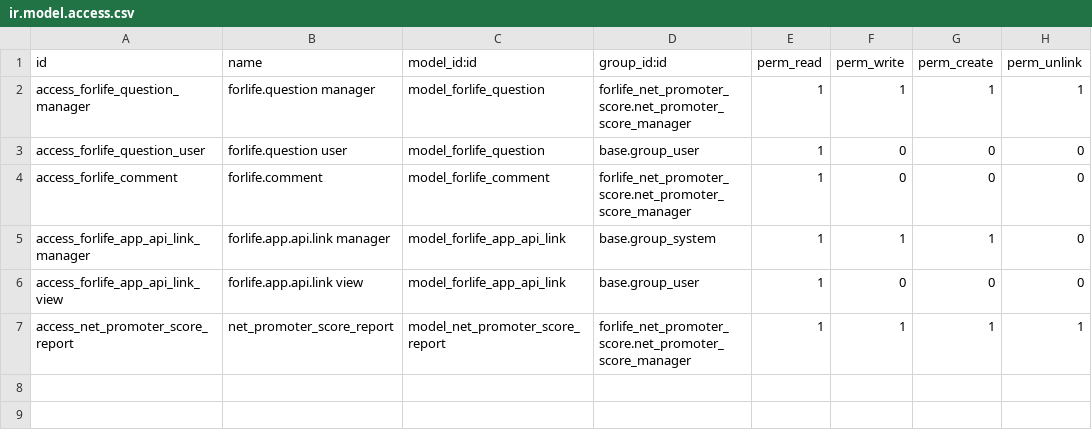
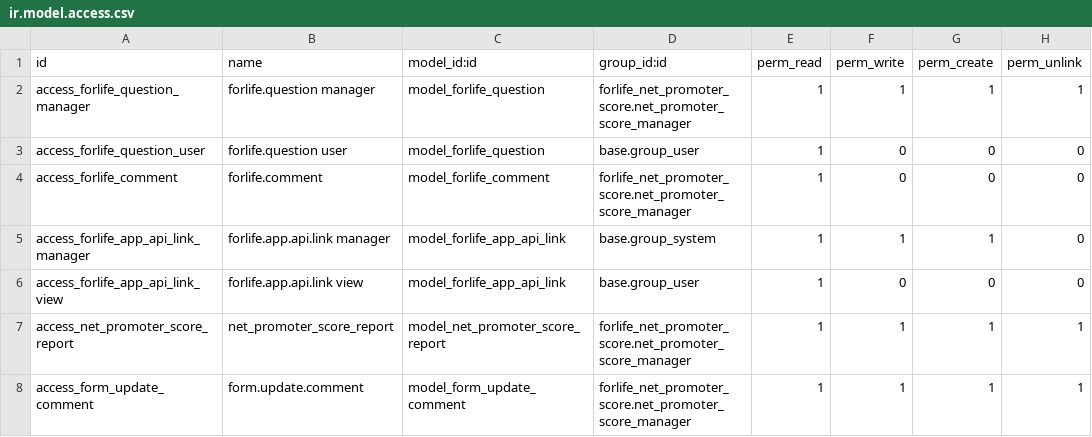
Before and after one commit to Onnet-Consulting/forlife, a CSV file: addons/custom/forlife_net_promoter_score/security/ir.model.access.csv, drawn as a sheet.

Commit message:
[IMP] forlife_net_promoter_score - add form test update NPS table Comment

```diff
--- a/addons/custom/forlife_net_promoter_score/security/ir.model.access.csv
+++ b/addons/custom/forlife_net_promoter_score/security/ir.model.access.csv
@@ -7 +7,2 @@ access_forlife_app_api_link_view,forlife.app.api.link view,model_forlife_app_api
 access_net_promoter_score_report,net_promoter_score_report,model_net_promoter_score_report,forlife_net_promoter_score.net_promoter_score_manager,1,1,1,1
+access_form_update_comment,form.update.comment,model_form_update_comment,forlife_net_promoter_score.net_promoter_score_manager,1,1,1,1
```
Also changed, not shown: 2 other files.
